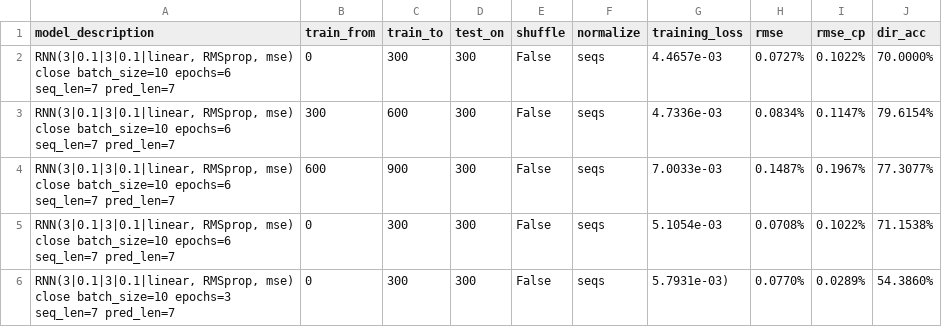
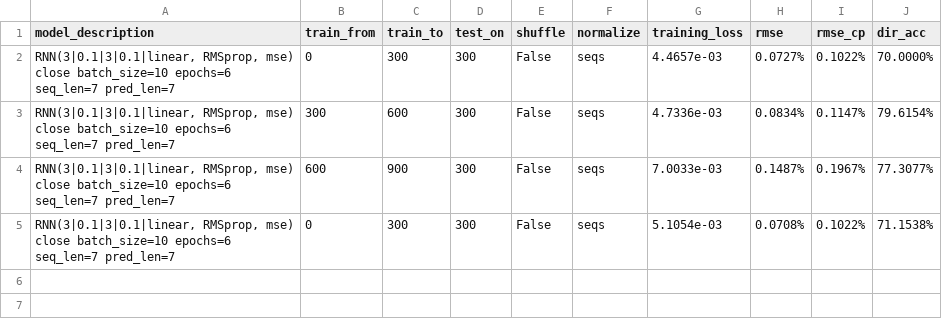
Before and after one commit to NeuronQ/udacity-capstone, a CSV file: results/btc24h_c.csv, drawn as a sheet; the diff names each change by its address in the sheet, - before the commit and + after, or states it on an @@ line.

Commit message:
fix up 24h csv results data

```diff
--- a/results/btc24h_c.csv
+++ b/results/btc24h_c.csv
-row 6: RNN(3|0.1|3|0.1|linear, RMSprop, mse) close batch_size=10 epochs=3 seq_len=7 pred_len=7 | 0 | 300 | 300 | False | seqs | 5.7931e-03) | 0.0770% | 0.0289% | 54.3860%
```
Also changed, not shown: 1 other file.
